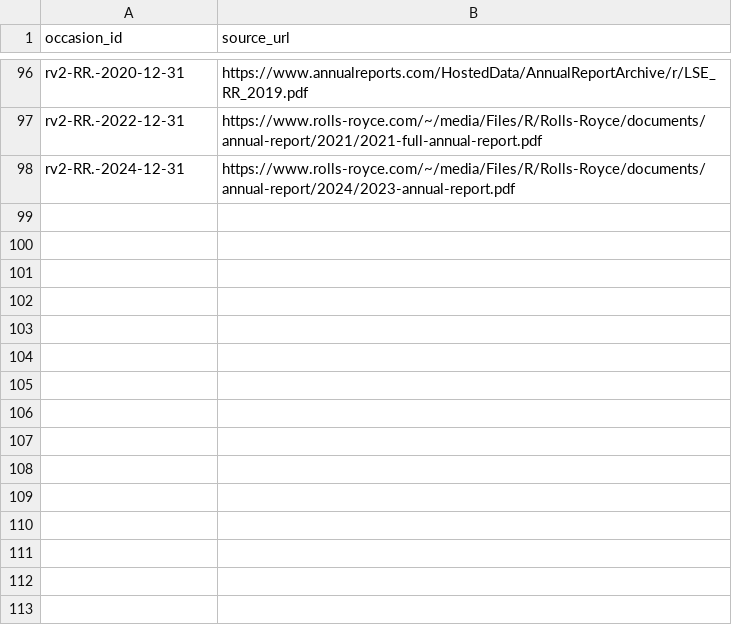
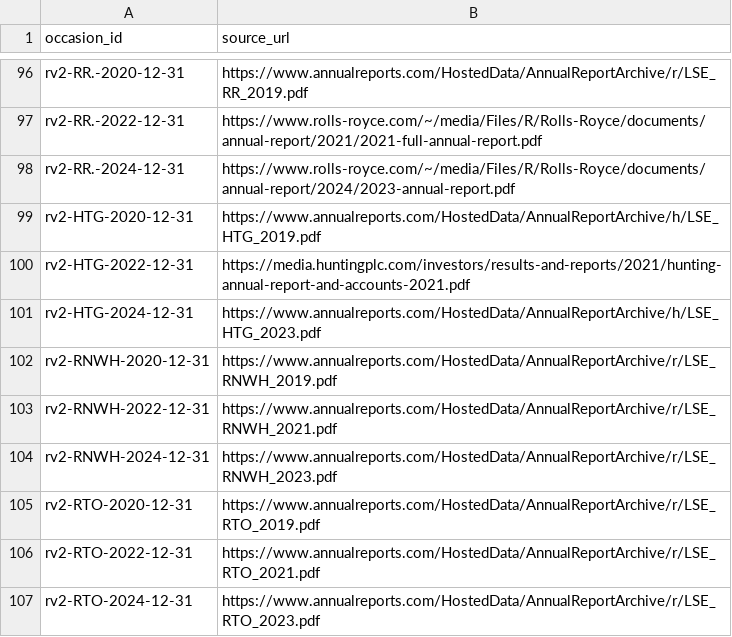
Before and after one commit to roseattridge-gif/piotw-intelligence, a CSV file: data/restructuring_v2/official_source_registry.csv, drawn as a sheet; only a part is shown, gaps mark what is left out.

```diff
--- a/data/restructuring_v2/official_source_registry.csv
+++ b/data/restructuring_v2/official_source_registry.csv
@@ -98 +98,10 @@ rv2-RR.-2022-12-31,https://www.rolls-royce.com/~/media/Files/R/Rolls-Royce/docum
 rv2-RR.-2024-12-31,https://www.rolls-royce.com/~/media/Files/R/Rolls-Royce/documents/annual-report/2024/2023-annual-report.pdf
+rv2-HTG-2020-12-31,https://www.annualreports.com/HostedData/AnnualReportArchive/h/LSE_HTG_2019.pdf
+rv2-HTG-2022-12-31,https://media.huntingplc.com/investors/results-and-reports/2021/hunting-annual-report-and-accounts-2021.pdf
+rv2-HTG-2024-12-31,https://www.annualreports.com/HostedData/AnnualReportArchive/h/LSE_HTG_2023.pdf
+rv2-RNWH-2020-12-31,https://www.annualreports.com/HostedData/AnnualReportArchive/r/LSE_RNWH_2019.pdf
+rv2-RNWH-2022-12-31,https://www.annualreports.com/HostedData/AnnualReportArchive/r/LSE_RNWH_2021.pdf
+rv2-RNWH-2024-12-31,https://www.annualreports.com/HostedData/AnnualReportArchive/r/LSE_RNWH_2023.pdf
+rv2-RTO-2020-12-31,https://www.annualreports.com/HostedData/AnnualReportArchive/r/LSE_RTO_2019.pdf
+rv2-RTO-2022-12-31,https://www.annualreports.com/HostedData/AnnualReportArchive/r/LSE_RTO_2021.pdf
+rv2-RTO-2024-12-31,https://www.annualreports.com/HostedData/AnnualReportArchive/r/LSE_RTO_2023.pdf
```
Also changed, not shown: data/restructuring_v2/source_availability_overrides.csv, 2 other files.
